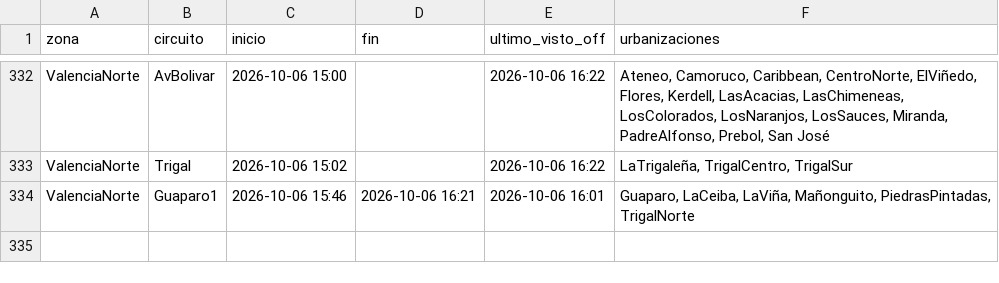
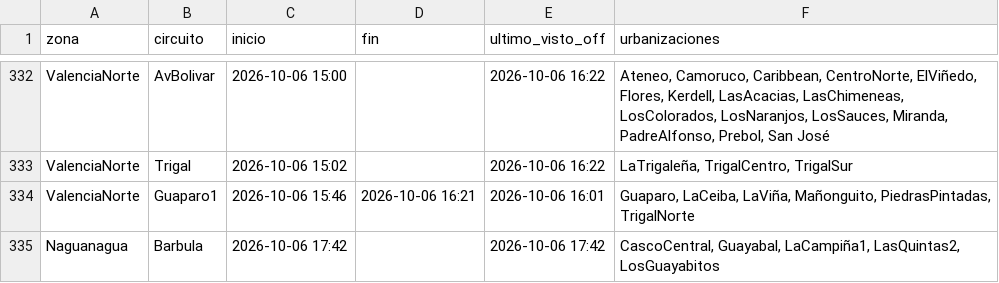
Before and after one commit to ricardotester12-glitch/cortes-luz-valencia, a CSV file: data/cortes.csv, drawn as a sheet; only a part is shown, gaps mark what is left out; the diff names each change by its address in the sheet, - before the commit and + after, or states it on an @@ line.

```diff
--- a/data/cortes.csv
+++ b/data/cortes.csv
+row 335: Naguanagua | Barbula | 2026-10-06 17:42 |  | 2026-10-06 17:42 | CascoCentral, Guayabal, LaCampiña1, LasQuintas2, LosGuayabitos
```
Also changed, not shown: data/reportes.csv, 1 other file.
